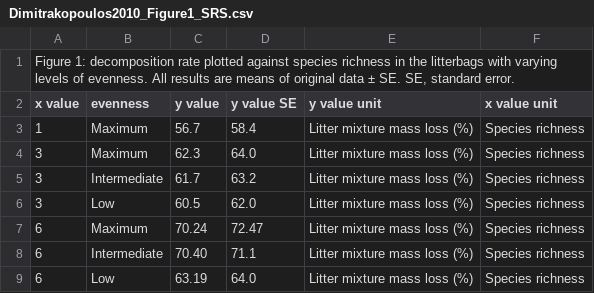
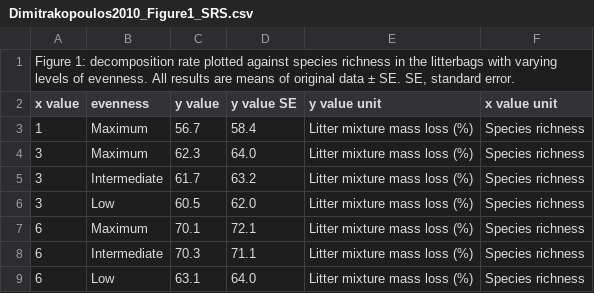
Before and after one commit to ktoddbrown/SoilDRaH, a CSV file: 01_DataRescue/Dimitrakopoulos2010/temp/Dimitrakopoulos2010_Figure1_SRS.csv, drawn as a sheet.

```diff
--- a/01_DataRescue/Dimitrakopoulos2010/temp/Dimitrakopoulos2010_Figure1_SRS.csv
+++ b/01_DataRescue/Dimitrakopoulos2010/temp/Dimitrakopoulos2010_Figure1_SRS.csv
@@ -6,4 +6,4 @@ x value,evenness,y value,y value SE,y value unit,x value unit
 3,Low,60.5,62.0,Litter mixture mass loss (%),Species richness
-6,Maximum,70.24,72.47,Litter mixture mass loss (%),Species richness
-6,Intermediate,70.40,71.1,Litter mixture mass loss (%),Species richness
-6,Low,63.19,64.0,Litter mixture mass loss (%),Species richness
+6,Maximum,70.1,72.1,Litter mixture mass loss (%),Species richness
+6,Intermediate,70.3,71.1,Litter mixture mass loss (%),Species richness
+6,Low,63.1,64.0,Litter mixture mass loss (%),Species richness
```
Also changed, not shown: 01_DataRescue/Dimitrakopoulos2010/Dimitrakopoulos2010_Figure1.csv, 01_DataRescue/Dimitrakopoulos2010/Dimitrakopoulos2010_Table1.csv, 5 other files.
